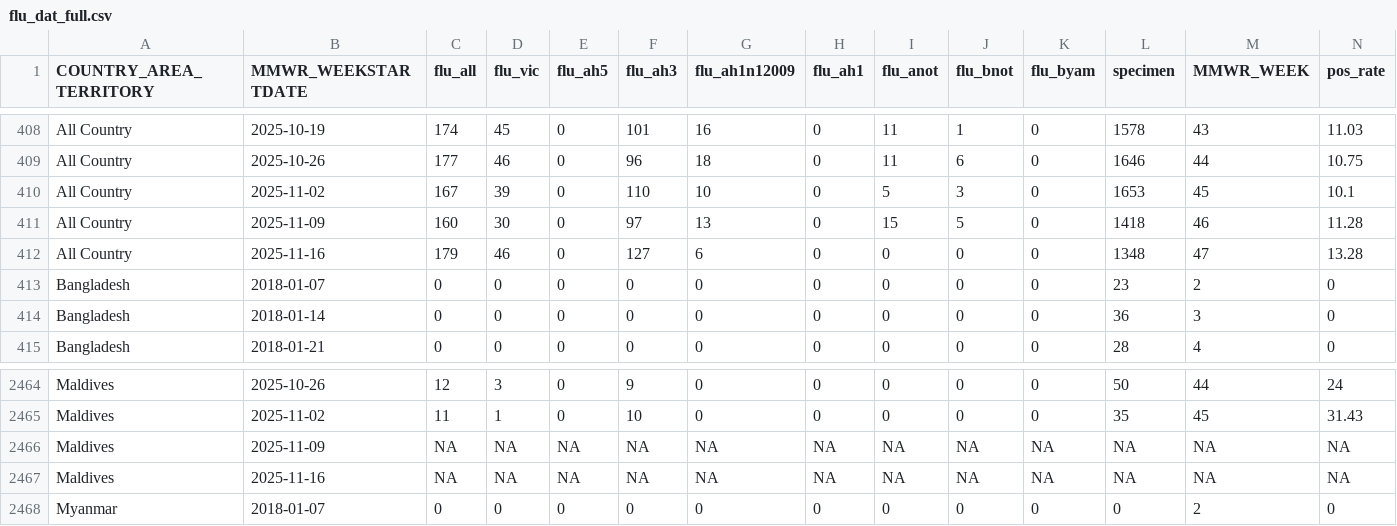
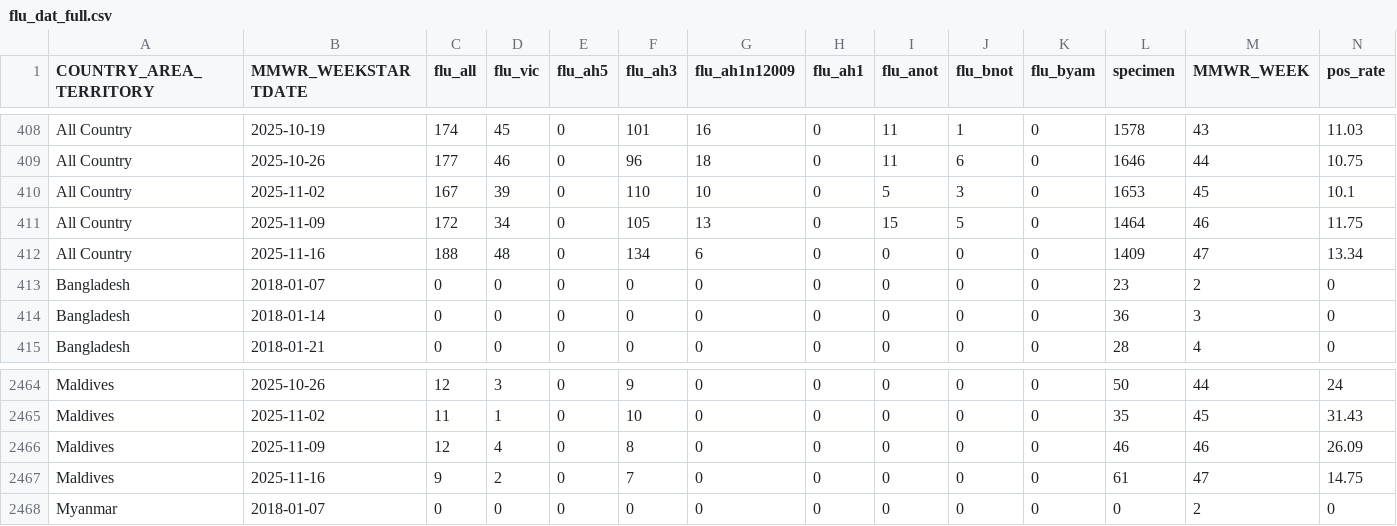
Before and after one commit to Dhihram/WHO_SEAR, a CSV file: Dat/flu_dat_full.csv, drawn as a sheet; only a part is shown, gaps mark what is left out.

```diff
--- a/Dat/flu_dat_full.csv
+++ b/Dat/flu_dat_full.csv
@@ -410,4 +410,4 @@
 "All Country",2025-11-02,167,39,0,110,10,0,5,3,0,1653,45,10.1
-"All Country",2025-11-09,160,30,0,97,13,0,15,5,0,1418,46,11.28
-"All Country",2025-11-16,179,46,0,127,6,0,0,0,0,1348,47,13.28
+"All Country",2025-11-09,172,34,0,105,13,0,15,5,0,1464,46,11.75
+"All Country",2025-11-16,188,48,0,134,6,0,0,0,0,1409,47,13.34
 "Bangladesh",2018-01-07,0,0,0,0,0,0,0,0,0,23,2,0
@@ -2465,4 +2465,4 @@
 "Maldives",2025-11-02,11,1,0,10,0,0,0,0,0,35,45,31.43
-"Maldives",2025-11-09,NA,NA,NA,NA,NA,NA,NA,NA,NA,NA,NA,NA
-"Maldives",2025-11-16,NA,NA,NA,NA,NA,NA,NA,NA,NA,NA,NA,NA
+"Maldives",2025-11-09,12,4,0,8,0,0,0,0,0,46,46,26.09
+"Maldives",2025-11-16,9,2,0,7,0,0,0,0,0,61,47,14.75
 "Myanmar",2018-01-07,0,0,0,0,0,0,0,0,0,0,2,0
```
Also changed, not shown: 2 other files.
